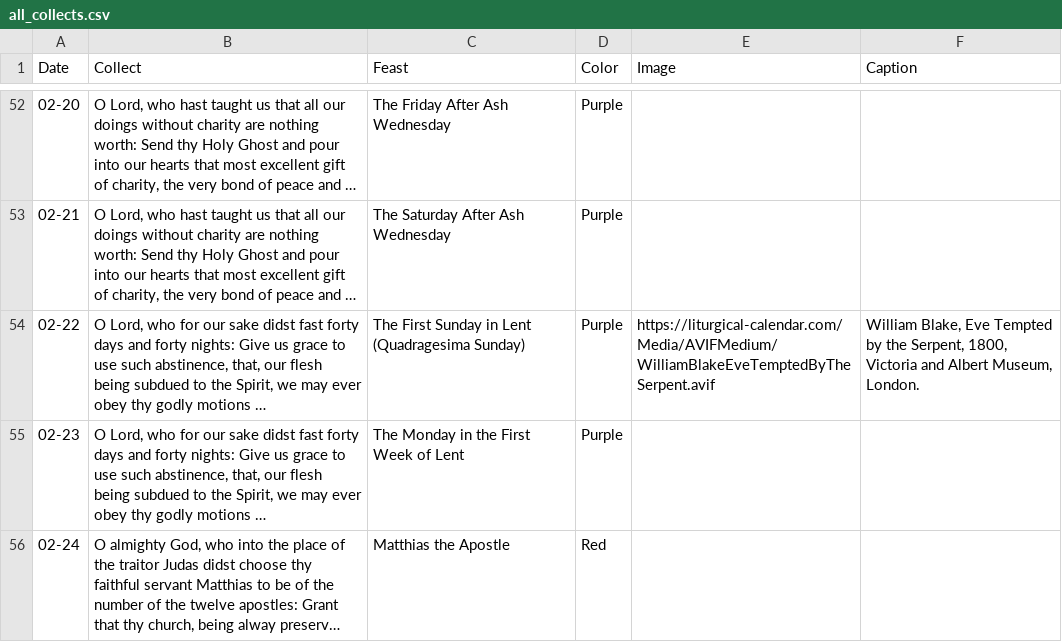
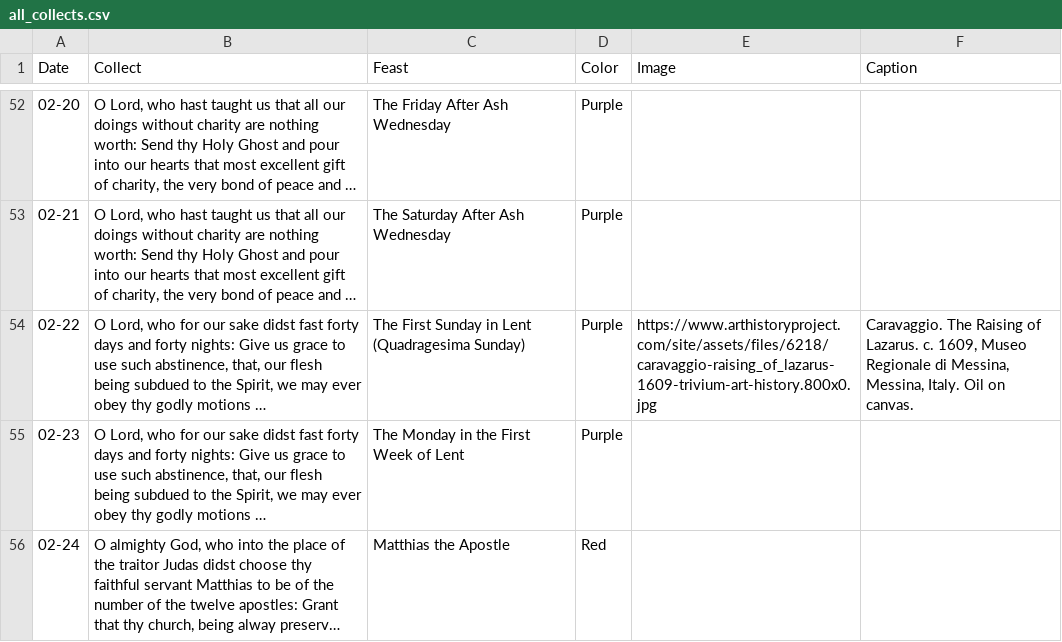
Before and after one commit to mdevitoii/bcp-bot, a CSV file: database/all_collects.csv, drawn as a sheet; only a part is shown, gaps mark what is left out; long unchanged cells end in …; the diff names each change by its address in the sheet, - before the commit and + after, or states it on an @@ line.

Commit message:
Changed one of the paintings
I wasn't sure how I felt having a naked Eve being put in all Discord servers. Awesome painting, but may not be taken well

```diff
--- a/database/all_collects.csv
+++ b/database/all_collects.csv
-E54 (Image): https://liturgical-calendar.com/Media/AVIFMedium/WilliamBlakeEveTemptedByTheSerpent.avif
+E54 (Image): https://www.arthistoryproject.com/site/assets/files/6218/caravaggio-raising_of_lazarus-1609-trivium-art-history.800x0.jpg
-F54 (Caption): William Blake, Eve Tempted by the Serpent, 1800, Victoria and Albert Museum, London.
+F54 (Caption): Caravaggio. The Raising of Lazarus. c. 1609, Museo Regionale di Messina, Messina, Italy. Oil on canvas.
```
